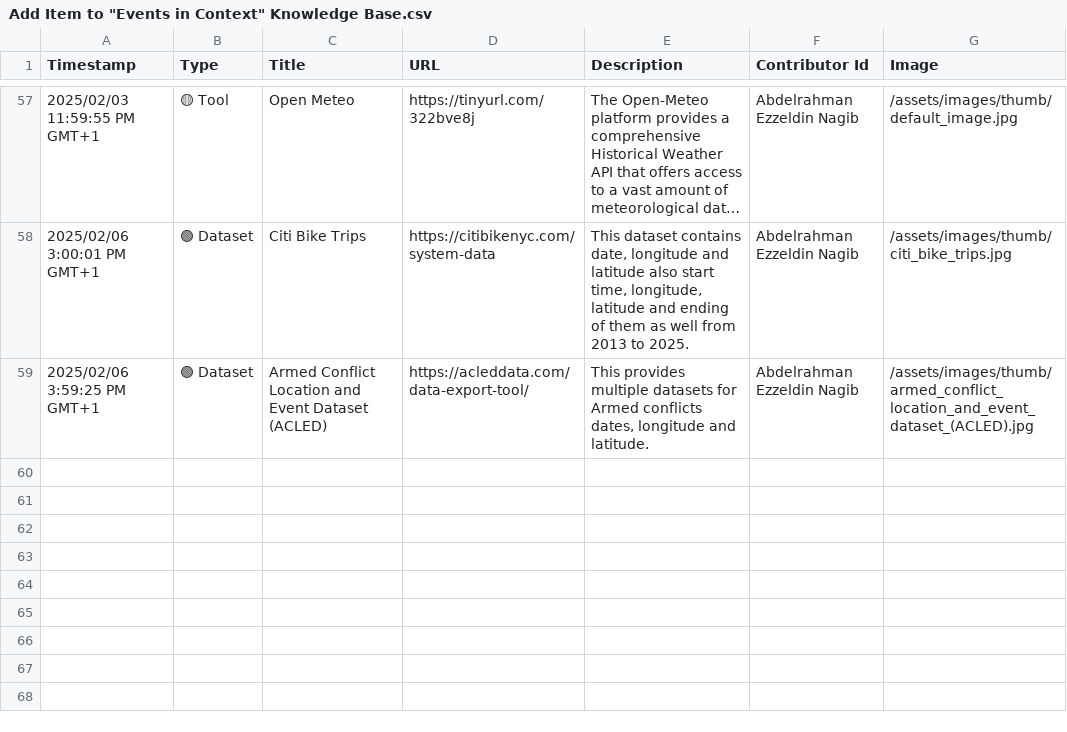
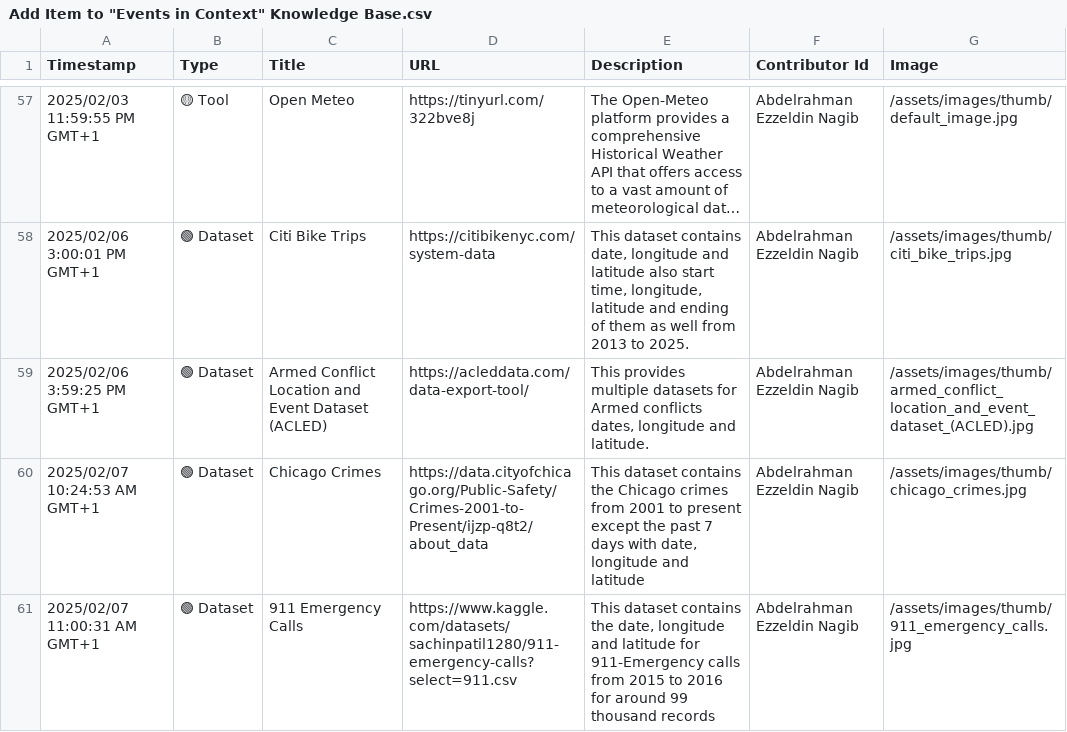
Before and after one commit to events2025/events2025.github.io, a CSV file: data/Add Item to "Events in Context" Knowledge Base.csv, drawn as a sheet; only a part is shown, gaps mark what is left out; long unchanged cells end in …; the diff names each change by its address in the sheet, - before the commit and + after, or states it on an @@ line.

Commit message:
Update Add Item to "Events in Context" Knowledge Base.csv

```diff
--- a/data/Add Item to "Events in Context" Knowledge Base.csv
+++ b/data/Add Item to "Events in Context" Knowledge Base.csv
+row 60: 2025/02/07 10:24:53 AM GMT+1 | 🟢 Dataset | Chicago Crimes | https://data.cityofchicago.org/Public-Safety/Crimes-2001-to-Present/ijzp-q8t2/about_data | This dataset contains the Chicago crimes from 2001 to present except the past 7 days with date, longitude and latitude | Abdelrahman Ezzeldin Nagib | /assets/images/thumb/chicago_crimes.jpg
+row 61: 2025/02/07 11:00:31 AM GMT+1 | 🟢 Dataset | 911 Emergency Calls | https://www.kaggle.com/datasets/sachinpatil1280/911-emergency-calls?select=911.csv | This dataset contains the date, longitude and latitude for 911-Emergency calls from 2015 to 2016 for around 99 thousand records | Abdelrahman Ezzeldin Nagib | /assets/images/thumb/911_emergency_calls.jpg
```
